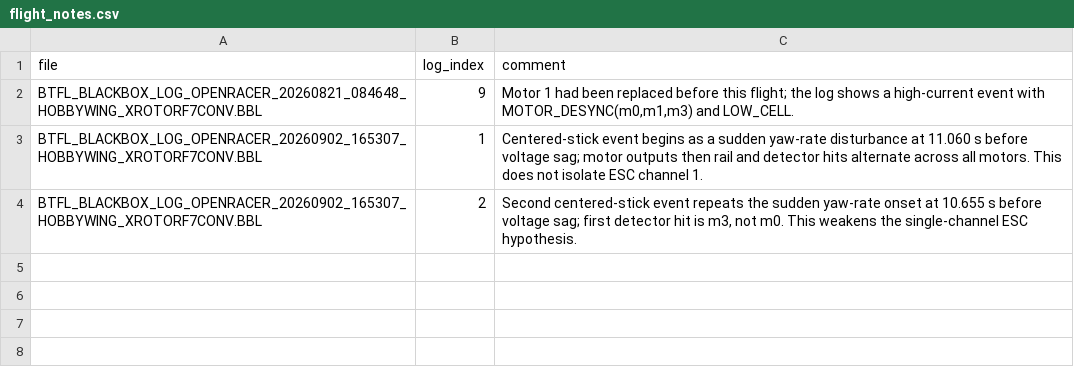
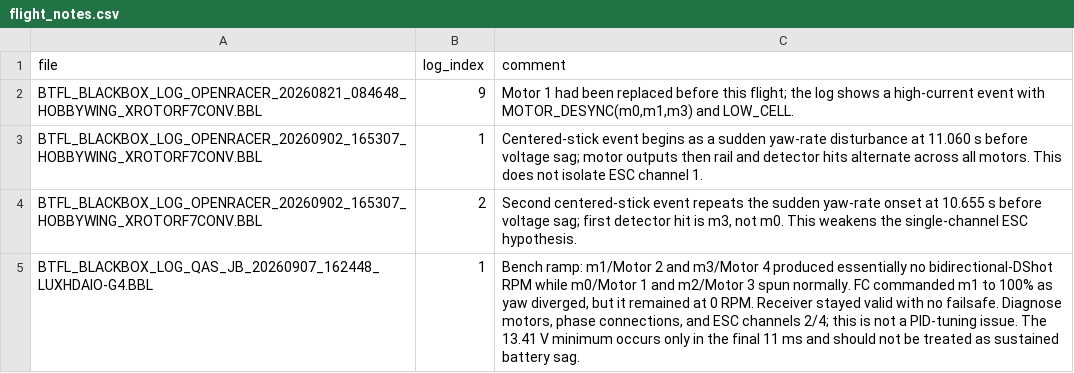
Before and after one commit to irom77/fpv_cli_dumps, a CSV file: flight_notes.csv, drawn as a sheet.

```diff
--- a/flight_notes.csv
+++ b/flight_notes.csv
@@ -4 +4,2 @@ BTFL_BLACKBOX_LOG_OPENRACER_20260902_165307_HOBBYWING_XROTORF7CONV.BBL,1,"Center
 BTFL_BLACKBOX_LOG_OPENRACER_20260902_165307_HOBBYWING_XROTORF7CONV.BBL,2,"Second centered-stick event repeats the sudden yaw-rate onset at 10.655 s before voltage sag; first detector hit is m3, not m0. This weakens the single-channel ESC hypothesis."
+BTFL_BLACKBOX_LOG_QAS_JB_20260907_162448_LUXHDAIO-G4.BBL,1,"Bench ramp: m1/Motor 2 and m3/Motor 4 produced essentially no bidirectional-DShot RPM while m0/Motor 1 and m2/Motor 3 spun normally. FC commanded m1 to 100% as yaw diverged, but it remained at 0 RPM. Receiver stayed valid with no failsafe. Diagnose motors, phase connections, and ESC channels 2/4; this is not a PID-tuning issue. The 13.41 V minimum occurs only in the final 11 ms and should not be treated as sustained battery sag."
```
Also changed, not shown: flights.csv, hardware.csv, 1 other file.
